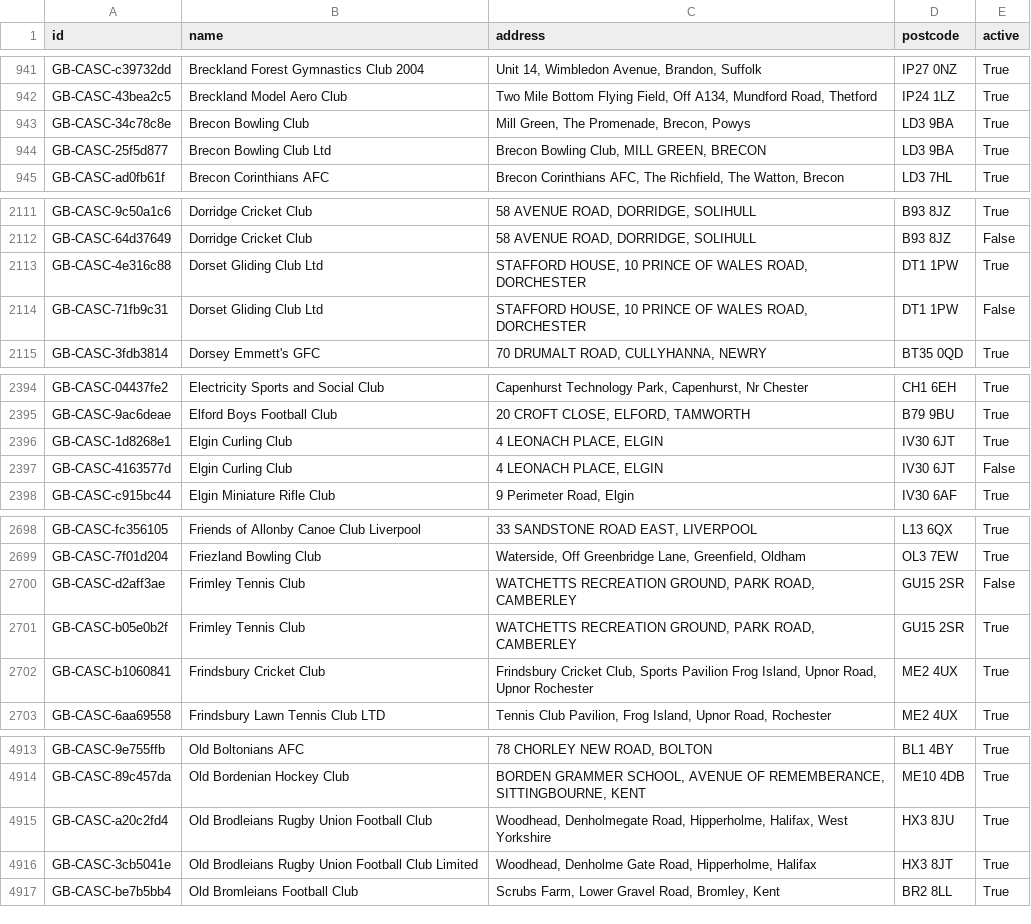
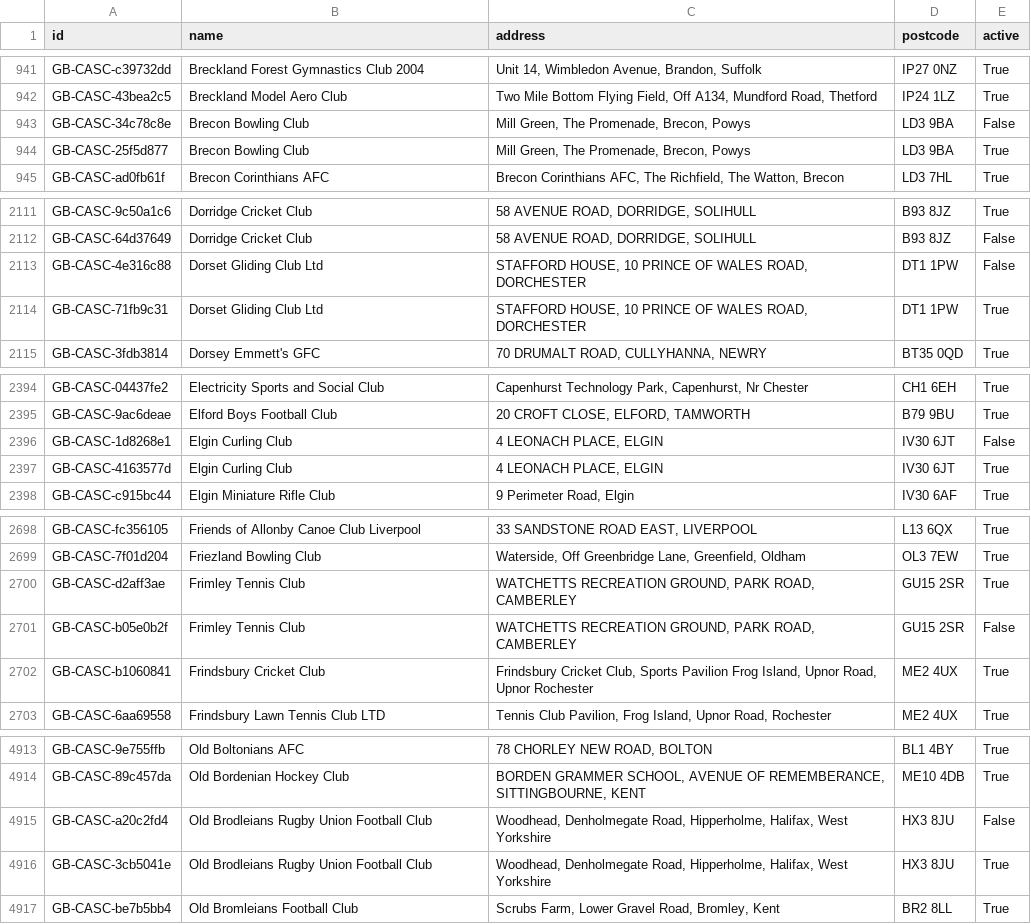
Before and after one commit to ThreeSixtyGiving/cascs, a CSV file: cascs.csv, drawn as a sheet; only a part is shown, gaps mark what is left out; the diff covers the shown part only.

```diff
--- a/cascs.csv
+++ b/cascs.csv
@@ -942,4 +942,4 @@ GB-CASC-c39732dd,Breckland Forest Gymnastics Club 2004,"Unit 14, Wimbledon Avenu
 GB-CASC-43bea2c5,Breckland Model Aero Club,"Two Mile Bottom Flying Field, Off A134, Mundford Road, Thetford",IP24 1LZ,True
-GB-CASC-34c78c8e,Brecon Bowling Club,"Mill Green, The Promenade, Brecon, Powys",LD3 9BA,True
-GB-CASC-25f5d877,Brecon Bowling Club Ltd,"Brecon Bowling Club, MILL GREEN, BRECON",LD3 9BA,True
+GB-CASC-34c78c8e,Brecon Bowling Club,"Mill Green, The Promenade, Brecon, Powys",LD3 9BA,False
+GB-CASC-25f5d877,Brecon Bowling Club,"Mill Green, The Promenade, Brecon, Powys",LD3 9BA,True
 GB-CASC-ad0fb61f,Brecon Corinthians AFC,"Brecon Corinthians AFC, The Richfield, The Watton, Brecon",LD3 7HL,True
@@ -2112,4 +2112,4 @@ GB-CASC-9c50a1c6,Dorridge Cricket Club,"58 AVENUE ROAD, DORRIDGE, SOLIHULL",B93
 GB-CASC-64d37649,Dorridge Cricket Club,"58 AVENUE ROAD, DORRIDGE, SOLIHULL",B93 8JZ,False
-GB-CASC-4e316c88,Dorset Gliding Club Ltd,"STAFFORD HOUSE, 10 PRINCE OF WALES ROAD, DORCHESTER",DT1 1PW,True
-GB-CASC-71fb9c31,Dorset Gliding Club Ltd,"STAFFORD HOUSE, 10 PRINCE OF WALES ROAD, DORCHESTER",DT1 1PW,False
+GB-CASC-4e316c88,Dorset Gliding Club Ltd,"STAFFORD HOUSE, 10 PRINCE OF WALES ROAD, DORCHESTER",DT1 1PW,False
+GB-CASC-71fb9c31,Dorset Gliding Club Ltd,"STAFFORD HOUSE, 10 PRINCE OF WALES ROAD, DORCHESTER",DT1 1PW,True
 GB-CASC-3fdb3814,Dorsey Emmett's GFC,"70 DRUMALT ROAD, CULLYHANNA, NEWRY",BT35 0QD,True
@@ -2395,4 +2395,4 @@ GB-CASC-04437fe2,Electricity Sports and Social Club,"Capenhurst Technology Park,
 GB-CASC-9ac6deae,Elford Boys Football Club,"20 CROFT CLOSE, ELFORD, TAMWORTH",B79 9BU,True
-GB-CASC-1d8268e1,Elgin Curling Club,"4 LEONACH PLACE, ELGIN",IV30 6JT,True
-GB-CASC-4163577d,Elgin Curling Club,"4 LEONACH PLACE, ELGIN",IV30 6JT,False
+GB-CASC-1d8268e1,Elgin Curling Club,"4 LEONACH PLACE, ELGIN",IV30 6JT,False
+GB-CASC-4163577d,Elgin Curling Club,"4 LEONACH PLACE, ELGIN",IV30 6JT,True
 GB-CASC-c915bc44,Elgin Miniature Rifle Club,"9 Perimeter Road, Elgin",IV30 6AF,True
@@ -2699,4 +2699,4 @@ GB-CASC-fc356105,Friends of Allonby Canoe Club Liverpool,"33 SANDSTONE ROAD EAST
 GB-CASC-7f01d204,Friezland Bowling Club,"Waterside, Off Greenbridge Lane, Greenfield, Oldham",OL3 7EW,True
-GB-CASC-d2aff3ae,Frimley Tennis Club,"WATCHETTS RECREATION GROUND, PARK ROAD, CAMBERLEY",GU15 2SR,False
-GB-CASC-b05e0b2f,Frimley Tennis Club,"WATCHETTS RECREATION GROUND, PARK ROAD, CAMBERLEY",GU15 2SR,True
+GB-CASC-d2aff3ae,Frimley Tennis Club,"WATCHETTS RECREATION GROUND, PARK ROAD, CAMBERLEY",GU15 2SR,True
+GB-CASC-b05e0b2f,Frimley Tennis Club,"WATCHETTS RECREATION GROUND, PARK ROAD, CAMBERLEY",GU15 2SR,False
 GB-CASC-b1060841,Frindsbury Cricket Club,"Frindsbury Cricket Club, Sports Pavilion Frog Island, Upnor Road, Upnor Rochester",ME2 4UX,True
@@ -4914,4 +4914,4 @@ GB-CASC-9e755ffb,Old Boltonians AFC,"78 CHORLEY NEW ROAD, BOLTON",BL1 4BY,True
 GB-CASC-89c457da,Old Bordenian Hockey Club,"BORDEN GRAMMER SCHOOL, AVENUE OF REMEMBERANCE, SITTINGBOURNE, KENT",ME10 4DB,True
-GB-CASC-a20c2fd4,Old Brodleians Rugby Union Football Club,"Woodhead, Denholmegate Road, Hipperholme, Halifax,  West Yorkshire",HX3 8JU,True
-GB-CASC-3cb5041e,Old Brodleians Rugby Union Football Club  Limited,"Woodhead, Denholme Gate Road, Hipperholme, Halifax",HX3 8JT,True
+GB-CASC-a20c2fd4,Old Brodleians Rugby Union Football Club,"Woodhead, Denholmegate Road, Hipperholme, Halifax,  West Yorkshire",HX3 8JU,False
+GB-CASC-3cb5041e,Old Brodleians Rugby Union Football Club,"Woodhead, Denholmegate Road, Hipperholme, Halifax,  West Yorkshire",HX3 8JU,True
 GB-CASC-be7b5bb4,Old Bromleians Football Club,"Scrubs Farm, Lower Gravel Road, Bromley, Kent",BR2 8LL,True
```
Also changed, not shown: 18 edited cells elsewhere in this file, 1 other file.
